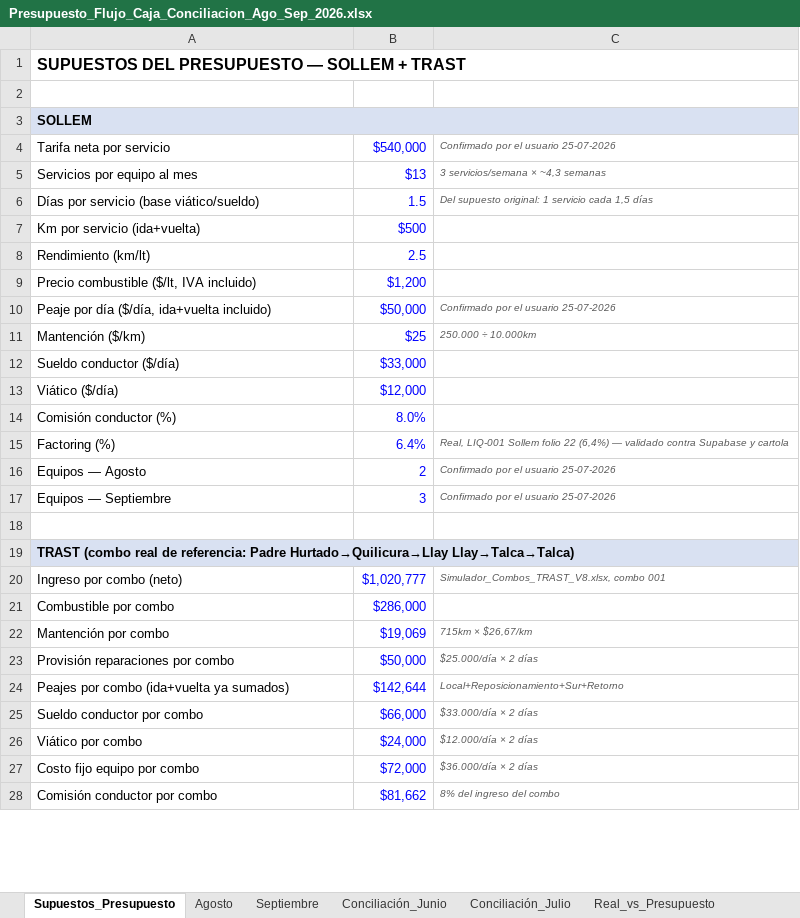
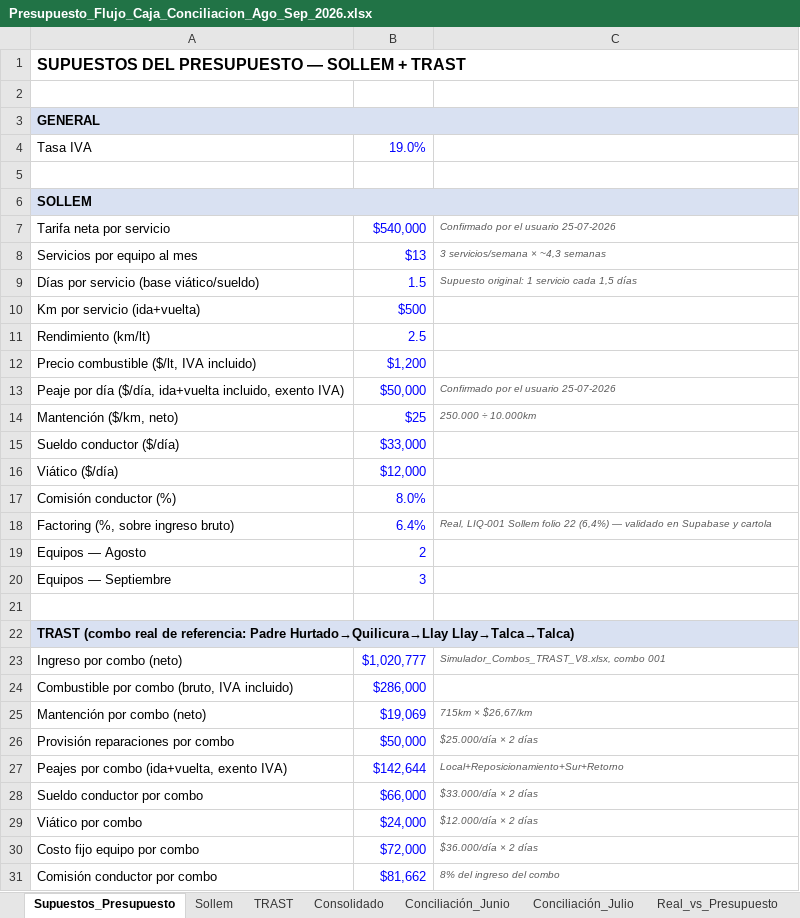
Before and after one commit to CTG2026/KAPTURA-PILOTO, an Excel workbook: finanzas/conciliacion_bancaria/Presupuesto_Flujo_Caja_Conciliacion_Ago_Sep_2026.xlsx, sheet Supuestos_Presupuesto, drawn as a sheet; only a part is shown; values as stored, in another font and other column widths than the file's, no borders; addresses are those after the commit; the diff covers the shown part only; the diff names each change by its address in the sheet, - before the commit and + after, or states it on an @@ line.

Commit message:
v4: hojas Sollem/TRAST/Consolidado separadas, Ingreso Neto vs Bruto (IVA) corregido, Estado de Resultados en Resumen_Ejecutivo

```diff
--- a/finanzas/conciliacion_bancaria/Presupuesto_Flujo_Caja_Conciliacion_Ago_Sep_2026.xlsx (sheet Supuestos_Presupuesto)
+++ b/finanzas/conciliacion_bancaria/Presupuesto_Flujo_Caja_Conciliacion_Ago_Sep_2026.xlsx (sheet Supuestos_Presupuesto)
-sheet tab: Agosto
+sheet tab: Sollem
-sheet tab: Septiembre
+sheet tab: TRAST
+sheet tab: Consolidado
+row 3: GENERAL
+row 4: Tasa IVA | 19.0%
+row 5: (empty)
-C9: Del supuesto original: 1 servicio cada 1,5 días
+C9: Supuesto original: 1 servicio cada 1,5 días
-A13: …($/día, ida+vuelta incluido)
+A13: …($/día, ida+vuelta incluido, exento IVA)
-A14: Mantención ($/km)
+A14: Mantención ($/km, neto)
-A18: Factoring (%)
+A18: Factoring (%, sobre ingreso bruto)
-C18: …— validado contra Supabase y…
+C18: …— validado en Supabase y…
-C19:C20: Confirmado por el usuario 25-07-2026
+C19:C20: (empty)
-A24: Combustible por combo
+A24: Combustible por combo (bruto, IVA incluido)
-A25: Mantención por combo
+A25: Mantención por combo (neto)
-A27: Peajes por combo (ida+vuelta ya sumados)
+A27: Peajes por combo (ida+vuelta, exento IVA)
```
Also changed, not shown: 1 added row, 2 removed rows and 6 edited cells elsewhere in this sheet, sheet Resumen_Ejecutivo, sheet Sollem, sheet TRAST, sheet Real_vs_Presupuesto, sheet Conciliación_Julio, sheet Conciliación_Junio, formulas that keep their value.
